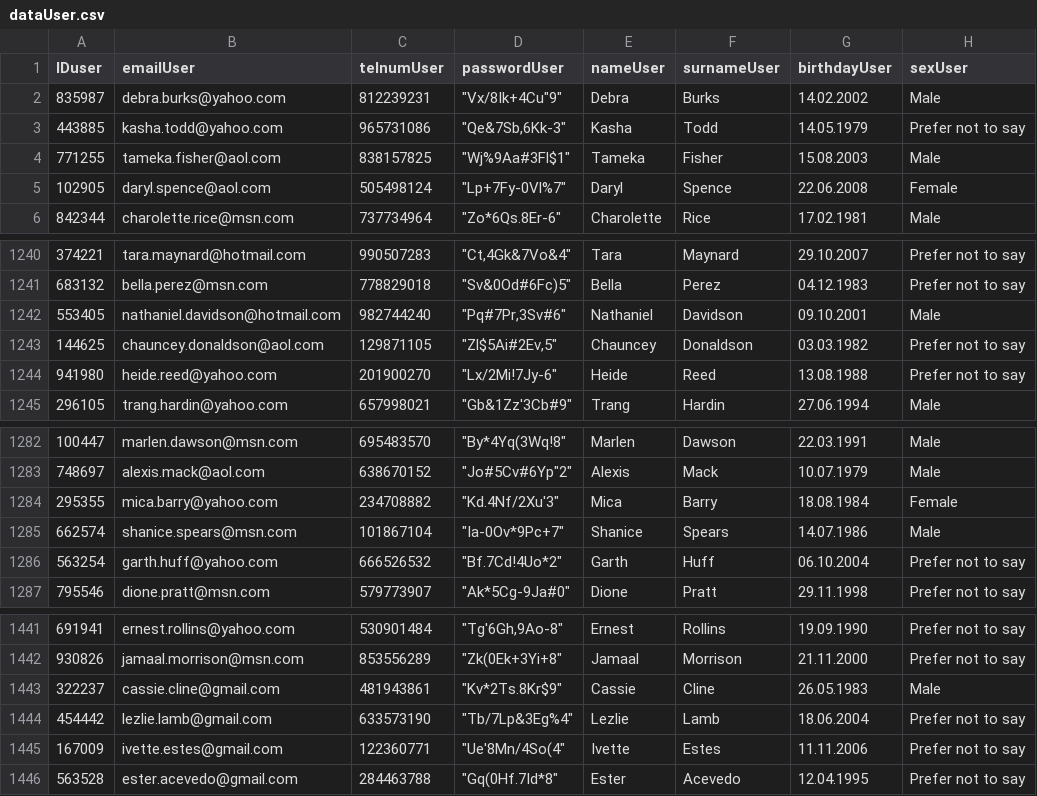
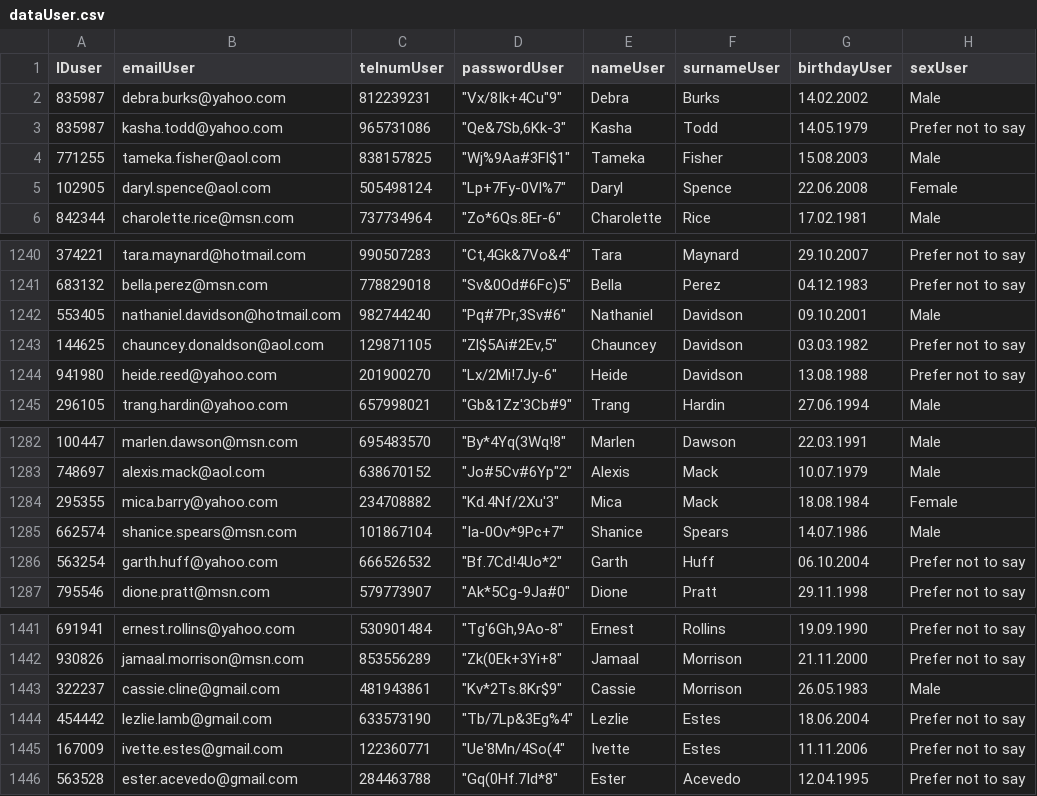
Before and after one commit to Kamsiol/In-ynieria-Oprogramowania, a CSV file: DB/csvDATA/dataUser.csv, drawn as a sheet; only a part is shown, gaps mark what is left out; the diff covers the shown part only.

```diff
--- a/DB/csvDATA/dataUser.csv
+++ b/DB/csvDATA/dataUser.csv
@@ -2,3 +2,3 @@ IDuser,emailUser,telnumUser,passwordUser,nameUser,surnameUser,birthdayUser,sexUs
 835987,debra.burks@yahoo.com,812239231,"""Vx/8Ik+4Cu""9""",Debra,Burks,14.02.2002,Male
-443885,kasha.todd@yahoo.com,965731086,"""Qe&7Sb,6Kk-3""",Kasha,Todd,14.05.1979,Prefer not to say
+835987,kasha.todd@yahoo.com,965731086,"""Qe&7Sb,6Kk-3""",Kasha,Todd,14.05.1979,Prefer not to say
 771255,tameka.fisher@aol.com,838157825,"""Wj%9Aa#3Fl$1""",Tameka,Fisher,15.08.2003,Male
@@ -1242,4 +1242,4 @@ IDuser,emailUser,telnumUser,passwordUser,nameUser,surnameUser,birthdayUser,sexUs
 553405,nathaniel.davidson@hotmail.com,982744240,"""Pq#7Pr,3Sv#6""",Nathaniel,Davidson,09.10.2001,Male
-144625,chauncey.donaldson@aol.com,129871105,"""Zl$5Ai#2Ev,5""",Chauncey,Donaldson,03.03.1982,Prefer not to say
-941980,heide.reed@yahoo.com,201900270,"""Lx/2Mi!7Jy-6""",Heide,Reed,13.08.1988,Prefer not to say
+144625,chauncey.donaldson@aol.com,129871105,"""Zl$5Ai#2Ev,5""",Chauncey,Davidson,03.03.1982,Prefer not to say
+941980,heide.reed@yahoo.com,201900270,"""Lx/2Mi!7Jy-6""",Heide,Davidson,13.08.1988,Prefer not to say
 296105,trang.hardin@yahoo.com,657998021,"""Gb&1Zz'3Cb#9""",Trang,Hardin,27.06.1994,Male
@@ -1283,3 +1283,3 @@ IDuser,emailUser,telnumUser,passwordUser,nameUser,surnameUser,birthdayUser,sexUs
 748697,alexis.mack@aol.com,638670152,"""Jo#5Cv#6Yp""2""",Alexis,Mack,10.07.1979,Male
-295355,mica.barry@yahoo.com,234708882,"""Kd.4Nf/2Xu'3""",Mica,Barry,18.08.1984,Female
+295355,mica.barry@yahoo.com,234708882,"""Kd.4Nf/2Xu'3""",Mica,Mack,18.08.1984,Female
 662574,shanice.spears@msn.com,101867104,"""Ia-0Ov*9Pc+7""",Shanice,Spears,14.07.1986,Male
@@ -1442,4 +1442,4 @@ IDuser,emailUser,telnumUser,passwordUser,nameUser,surnameUser,birthdayUser,sexUs
 930826,jamaal.morrison@msn.com,853556289,"""Zk(0Ek+3Yi+8""",Jamaal,Morrison,21.11.2000,Prefer not to say
-322237,cassie.cline@gmail.com,481943861,"""Kv*2Ts.8Kr$9""",Cassie,Cline,26.05.1983,Male
-454442,lezlie.lamb@gmail.com,633573190,"""Tb/7Lp&3Eg%4""",Lezlie,Lamb,18.06.2004,Prefer not to say
+322237,cassie.cline@gmail.com,481943861,"""Kv*2Ts.8Kr$9""",Cassie,Morrison,26.05.1983,Male
+454442,lezlie.lamb@gmail.com,633573190,"""Tb/7Lp&3Eg%4""",Lezlie,Estes,18.06.2004,Prefer not to say
 167009,ivette.estes@gmail.com,122360771,"""Ue'8Mn/4So(4""",Ivette,Estes,11.11.2006,Prefer not to say
```
Also changed, not shown: 15 edited cells elsewhere in this file, DB/csvDATA/adressUser.csv, 49 other files.
